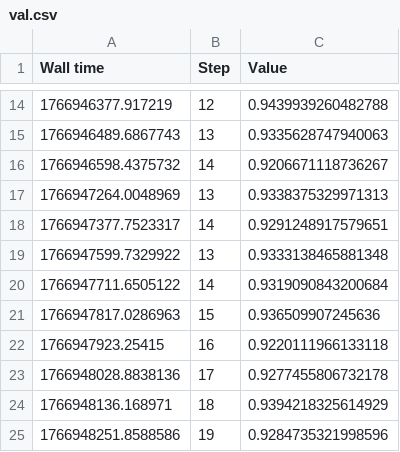
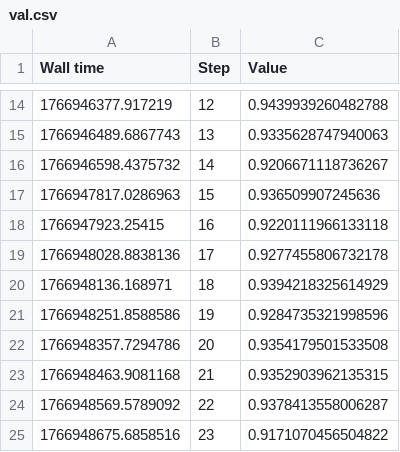
Before and after one commit to mszczesniak02/bachlor_backup, a CSV file: src/quick_tests/data/klas/convnext/recall/val.csv, drawn as a sheet; only a part is shown, gaps mark what is left out; the shorter side is filled out with more unchanged rows; the diff names each change by its address in the sheet, - before the commit and + after, or states it on an @@ line.

```diff
--- a/src/quick_tests/data/klas/convnext/recall/val.csv
+++ b/src/quick_tests/data/klas/convnext/recall/val.csv
-row 17: 1766947264.0048969 | 13 | 0.9338375329971313
-row 18: 1766947377.7523317 | 14 | 0.9291248917579651
-row 19: 1766947599.7329922 | 13 | 0.9333138465881348
-row 20: 1766947711.6505122 | 14 | 0.9319090843200684
```
Also changed, not shown: src/quick_tests/data/klas/convnext/precision/train.csv, src/quick_tests/data/klas/convnext/precision/val.csv, 31 other files.
